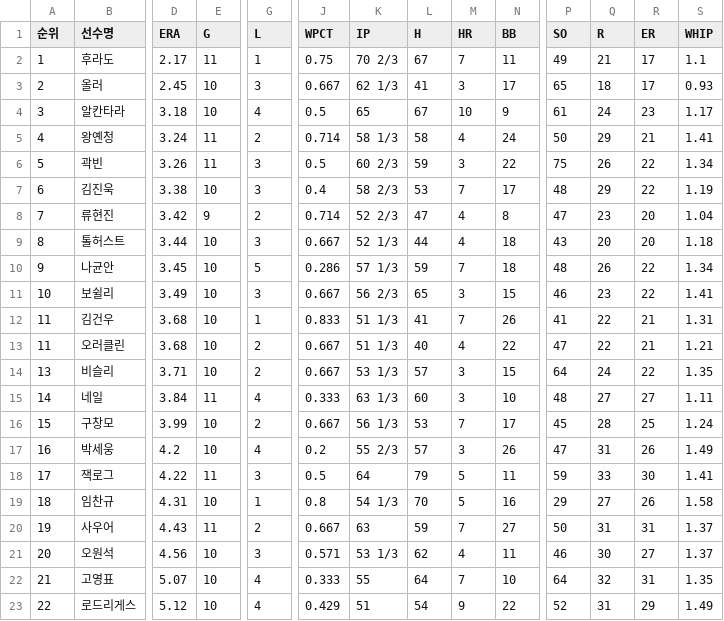
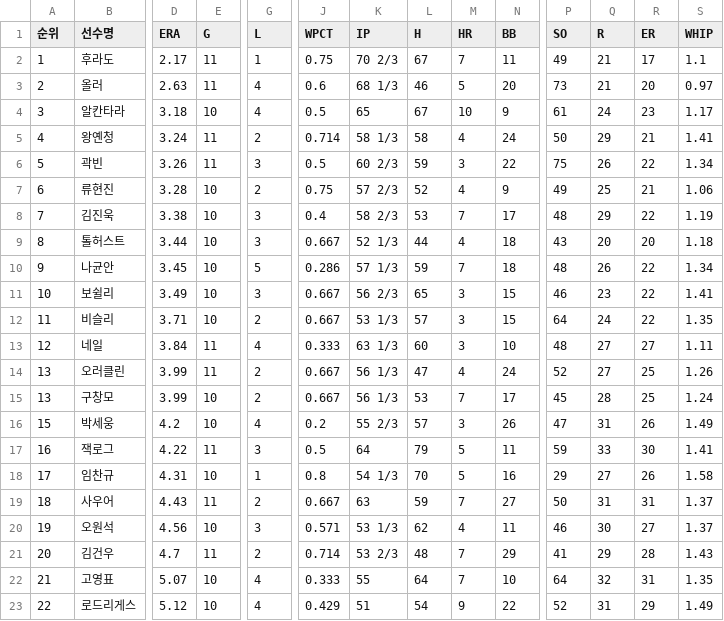
Before and after one commit to yruserious/kbo-fangraphs-v4, a CSV file: data_raw/2026_kbo_official/pitcher_basic.csv, drawn as a sheet; only a part is shown, gaps mark what is left out; removed rows and columns are numbered as before the commit, all else as after; rows hold the shown columns only; the diff names each change by its address in the sheet, - before the commit and + after, or states it on an @@ line.

```diff
--- a/data_raw/2026_kbo_official/pitcher_basic.csv
+++ b/data_raw/2026_kbo_official/pitcher_basic.csv
-D3 (ERA): 2.45
+D3 (ERA): 2.63
-E3 (G): 10
+E3 (G): 11
-G3 (L): 3
+G3 (L): 4
-J3 (WPCT): 0.667
+J3 (WPCT): 0.6
-K3 (IP): 62 1/3
+K3 (IP): 68 1/3
-L3 (H): 41
+L3 (H): 46
-M3 (HR): 3
+M3 (HR): 5
-N3 (BB): 17
+N3 (BB): 20
-P3 (SO): 65
+P3 (SO): 73
-Q3 (R): 18
+Q3 (R): 21
-R3 (ER): 17
+R3 (ER): 20
-S3 (WHIP): 0.93
+S3 (WHIP): 0.97
+row 7: 6 | 류현진 | 3.28 | 10 | 2 | 0.75 | 57 2/3 | 52 | 4 | 9 | 49 | 25 | 21 | 1.06
-A8 (순위): 6
+A8 (순위): 7
-row 8: 7 | 류현진 | 3.42 | 9 | 2 | 0.714 | 52 2/3 | 47 | 4 | 8 | 47 | 23 | 20 | 1.04
-row 12: 11 | 김건우 | 3.68 | 10 | 1 | 0.833 | 51 1/3 | 41 | 7 | 26 | 41 | 22 | 21 | 1.31
-row 13: 11 | 오러클린 | 3.68 | 10 | 2 | 0.667 | 51 1/3 | 40 | 4 | 22 | 47 | 22 | 21 | 1.21
-A12 (순위): 13
+A12 (순위): 11
-A13 (순위): 14
+A13 (순위): 12
+row 14: 13 | 오러클린 | 3.99 | 11 | 2 | 0.667 | 56 1/3 | 47 | 4 | 24 | 52 | 27 | 25 | 1.26
-A15 (순위): 15
+A15 (순위): 13
-A16 (순위): 16
+A16 (순위): 15
-A17 (순위): 17
+A17 (순위): 16
-A18 (순위): 18
+A18 (순위): 17
-A19 (순위): 19
+A19 (순위): 18
-A20 (순위): 20
+A20 (순위): 19
+row 21: 20 | 김건우 | 4.7 | 11 | 2 | 0.714 | 53 2/3 | 48 | 7 | 29 | 41 | 29 | 28 | 1.43
```
Also changed, not shown: data_raw/2026_kbo_official/defense_basic.csv, data_raw/2026_kbo_official/hitter_basic1.csv, 2 other files.
